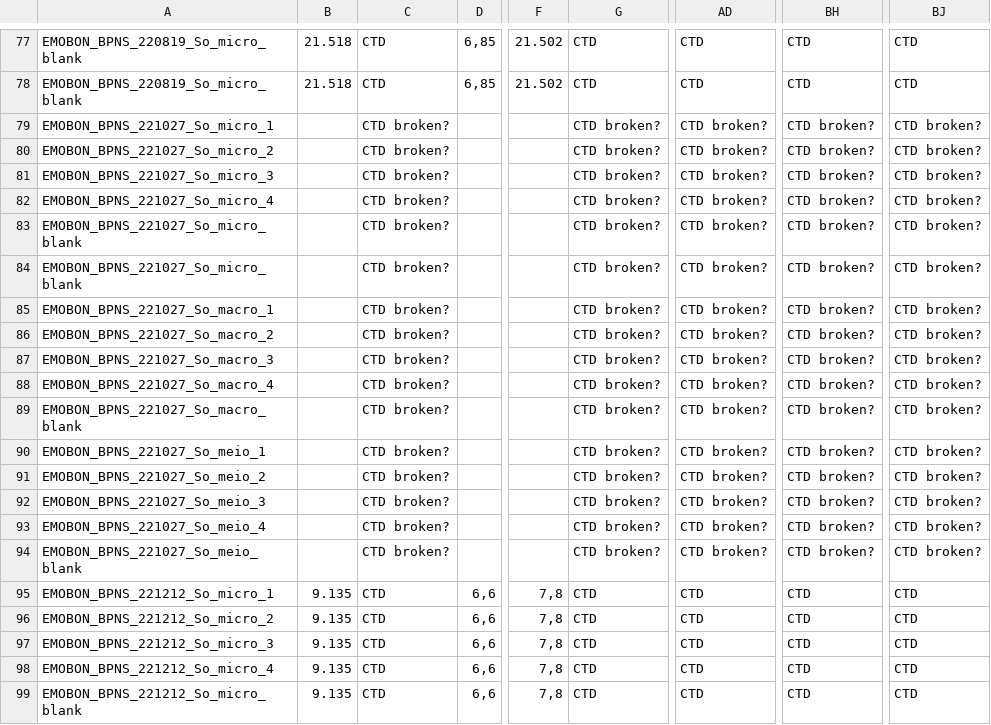
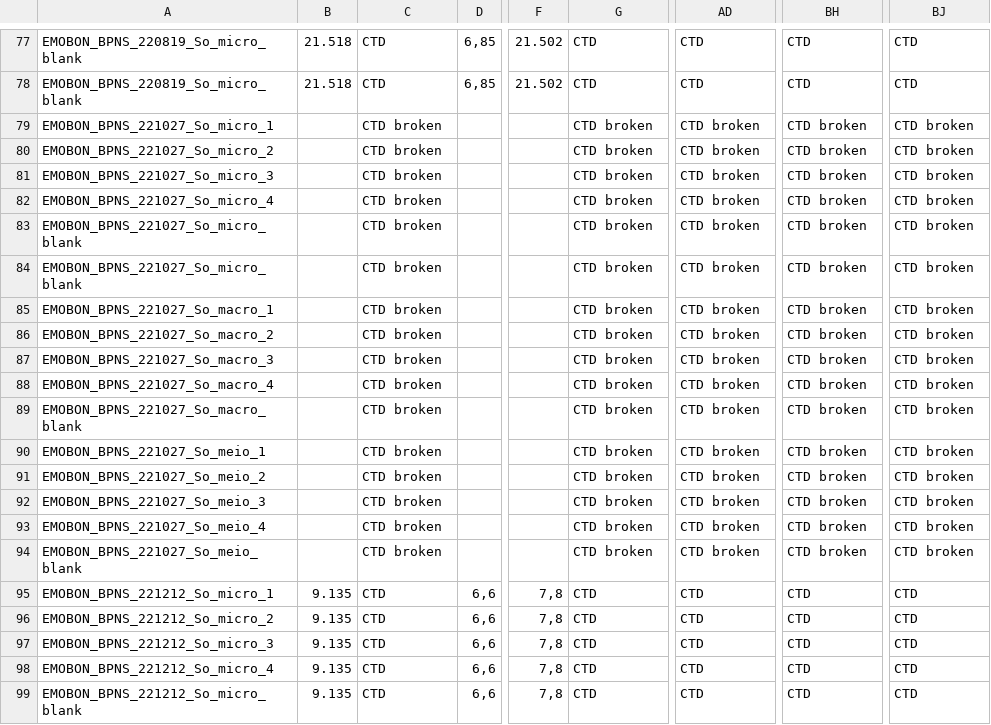
Before and after one commit to emo-bon/observatory-bpns-crate, a CSV file: logsheets/sediment_measured.csv, drawn as a sheet; only a part is shown, gaps mark what is left out; the diff names each change by its address in the sheet, - before the commit and + after, or states it on an @@ line.

```diff
--- a/logsheets/sediment_measured.csv
+++ b/logsheets/sediment_measured.csv
-C79:C94: CTD broken?
+C79:C94: CTD broken
-G79:G94: CTD broken?
+G79:G94: CTD broken
-AD79:AD94: CTD broken?
+AD79:AD94: CTD broken
-BH79:BH94: CTD broken?
+BH79:BH94: CTD broken
-BJ79:BJ94: CTD broken?
+BJ79:BJ94: CTD broken
```
Also changed, not shown: logsheets/sediment_sampling.csv, logsheets/water_sampling.csv, 1 other file.
